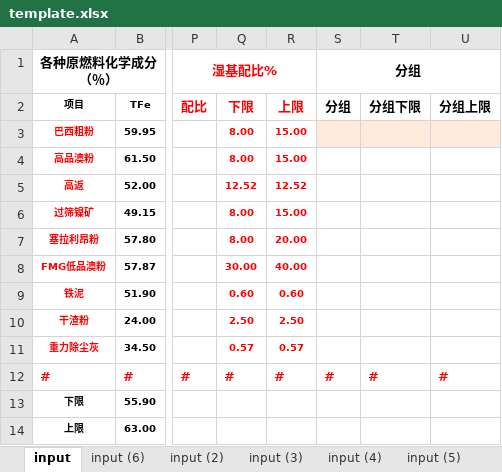
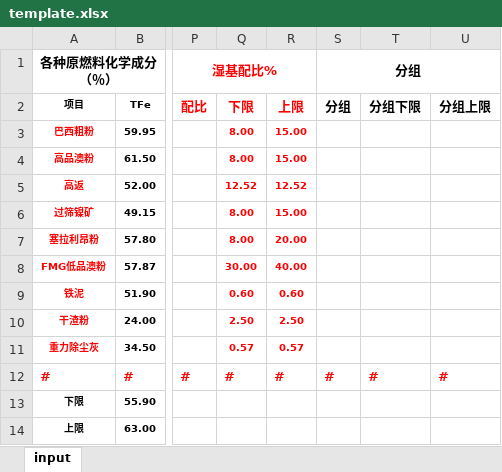
Before and after one commit to Li-Nina/neo4jProject, an Excel workbook: data/template.xlsx, sheet input, drawn as a sheet; only a part is shown, gaps mark what is left out; values as stored, in another font and other column widths than the file's, no borders; the diff names each change by its address in the sheet, - before the commit and + after, or states it on an @@ line.

```diff
--- a/data/template.xlsx (sheet input)
+++ b/data/template.xlsx (sheet input)
-sheet tab: input (6)
-sheet tab: input (2)
-sheet tab: input (3)
-sheet tab: input (4)
-sheet tab: input (5)
-S3:U3 fill: #FDEADA
+S3:U3 fill: none
```
Also changed, not shown: data/项目文档/template.xlsx, 11 other files.
